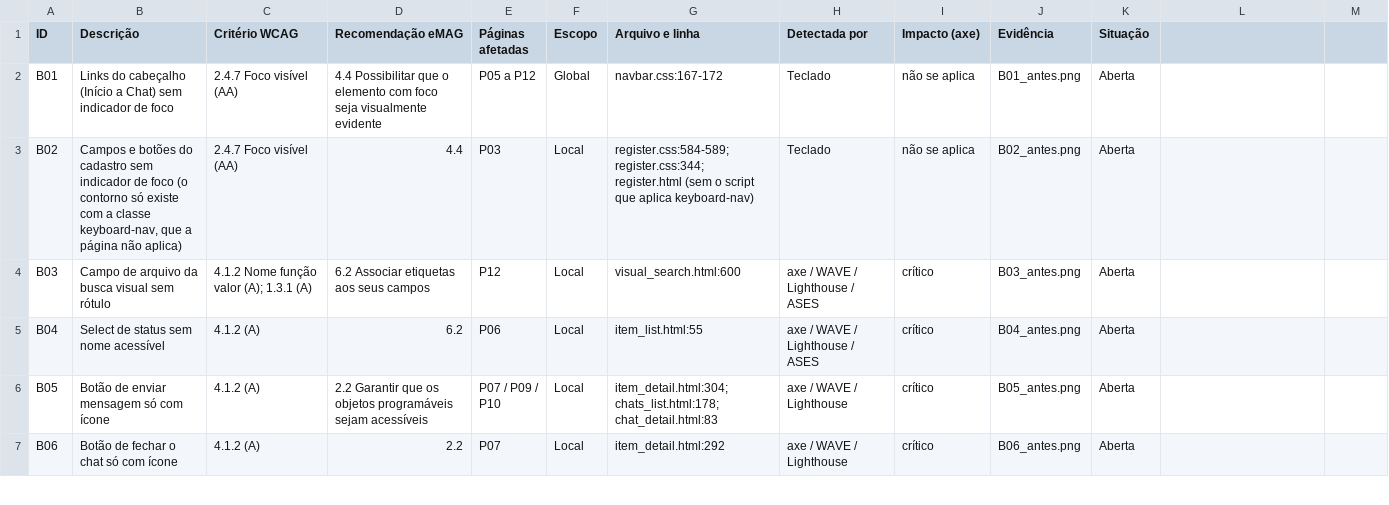
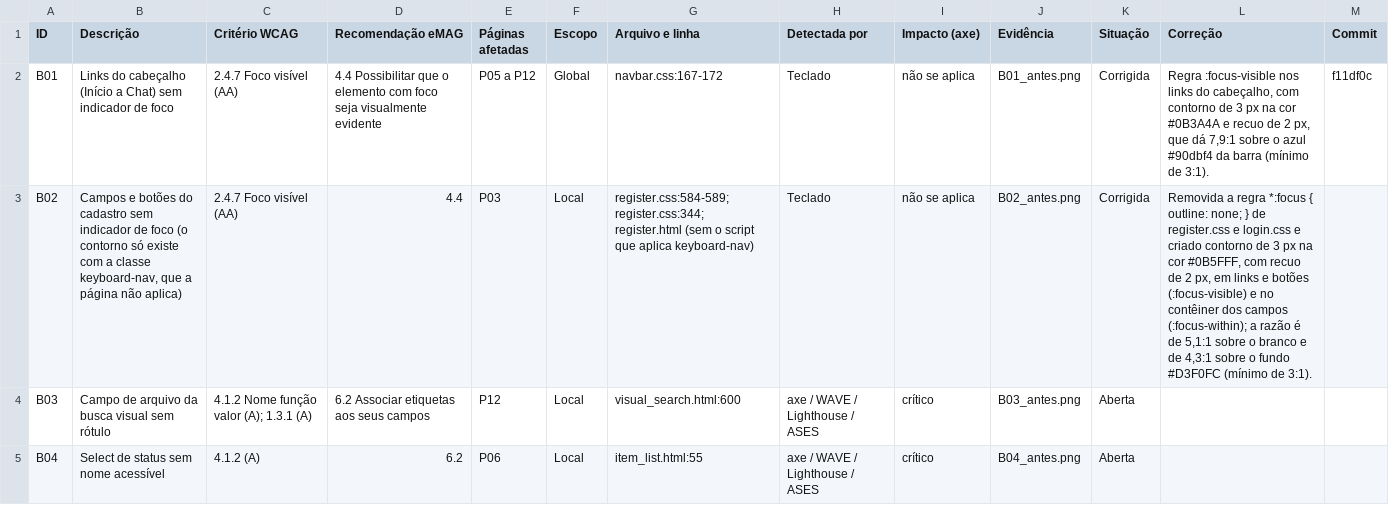
Before and after one commit to gabryellgs/projeto-find, a CSV file: acessibilidade/barreiras.csv, drawn as a sheet; only a part is shown; the shorter side is filled out with more unchanged rows; the diff names each change by its address in the sheet, - before the commit and + after, or states it on an @@ line.

```diff
--- a/acessibilidade/barreiras.csv
+++ b/acessibilidade/barreiras.csv
-L1: (empty)
+L1: Correção
-M1: (empty)
+M1: Commit
-K2:K3 (Situação): Aberta
+K2:K3 (Situação): Corrigida
-L2 (Correção): (empty)
+L2 (Correção): Regra :focus-visible nos links do cabeçalho, com contorno de 3 px na cor #0B3A4A e recuo de 2 px, que dá 7,9:1 sobre o azul #90dbf4 da barra (mínimo de 3:1).
-M2 (Commit): (empty)
+M2 (Commit): f11df0c
-L3 (Correção): (empty)
+L3 (Correção): Removida a regra *:focus { outline: none; } de register.css e login.css e criado contorno de 3 px na cor #0B5FFF, com recuo de 2 px, em links e botões (:focus-visible) e no contêiner dos campos (:focus-within); a razão é de 5,1:1 sobre o branco e de 4,3:1 sobre o fundo #D3F0FC (mínimo de 3:1).
```
Also changed, not shown: 3 other files.
